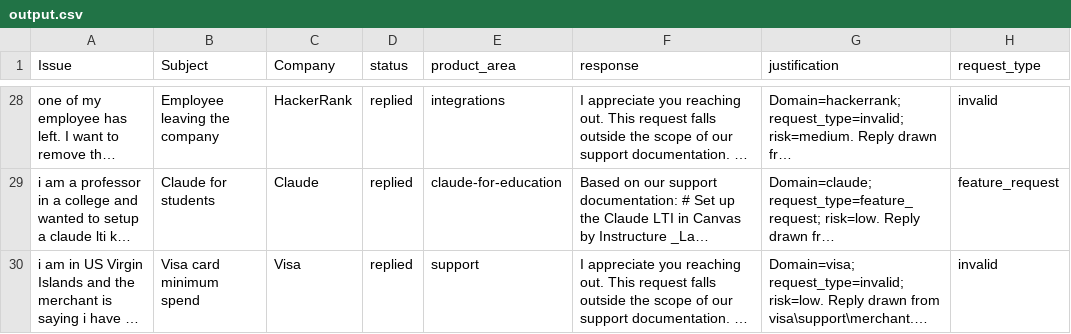
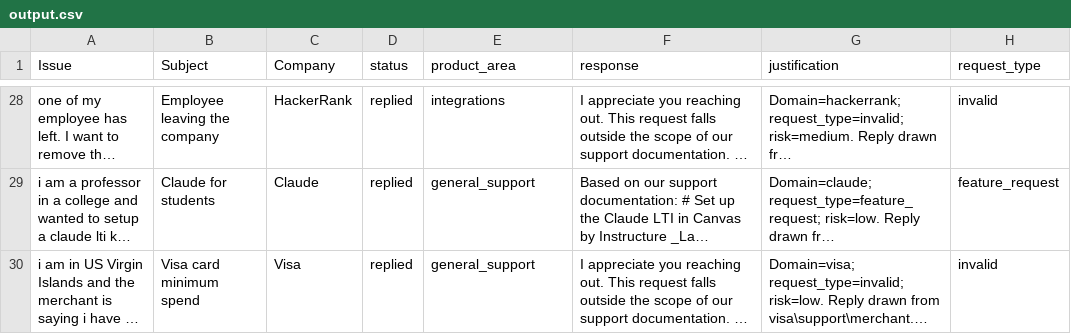
Before and after one commit to Deepikachintamreddy/Multi-Domain-Support-Triage, a CSV file: support_tickets/output.csv, drawn as a sheet; only a part is shown, gaps mark what is left out; long unchanged cells end in …; the diff covers the shown part only; the diff names each change by its address in the sheet, - before the commit and + after, or states it on an @@ line.

Commit message:
Fix product area overlap

```diff
--- a/support_tickets/output.csv
+++ b/support_tickets/output.csv
-E29 (product_area): claude-for-education
+E29 (product_area): general_support
-E30 (product_area): support
+E30 (product_area): general_support
```
Also changed, not shown: 23 edited cells elsewhere in this file, 1 other file.
